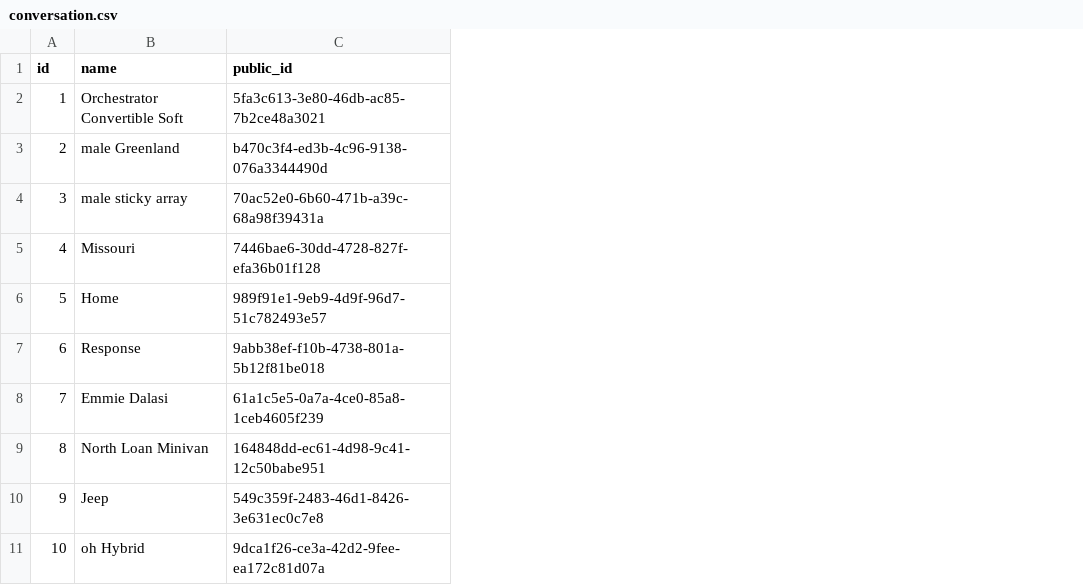
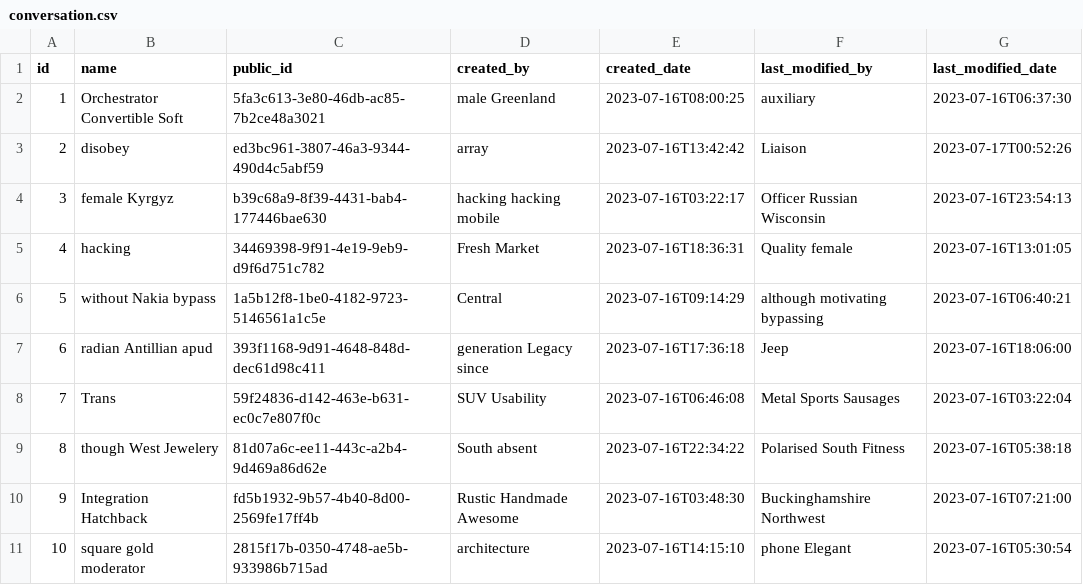
Before and after one commit to C0de-cake/chatgpt-challenge, a CSV file: src/main/resources/config/liquibase/fake-data/conversation.csv, drawn as a sheet; the diff names each change by its address in the sheet, - before the commit and + after, or states it on an @@ line.

Commit message:
Add auditing table to conversation, message and profile

```diff
--- a/src/main/resources/config/liquibase/fake-data/conversation.csv
+++ b/src/main/resources/config/liquibase/fake-data/conversation.csv
+column D (created_by), rows 2-11: male Greenland | array | hacking hacking mobile | Fresh Market | Central | generation Legacy since | SUV Usability | South absent | Rustic Handmade Awesome | architecture
+column E (created_date), rows 2-11: 2023-07-16T08:00:25 | 2023-07-16T13:42:42 | 2023-07-16T03:22:17 | 2023-07-16T18:36:31 | 2023-07-16T09:14:29 | 2023-07-16T17:36:18 | 2023-07-16T06:46:08 | 2023-07-16T22:34:22 | 2023-07-16T03:48:30 | 2023-07-16T14:15:10
+column F (last_modified_by), rows 2-11: auxiliary | Liaison | Officer Russian Wisconsin | Quality female | although motivating bypassing | Jeep | Metal Sports Sausages | Polarised South Fitness | Buckinghamshire Northwest | phone Elegant
+column G (last_modified_date), rows 2-11: 2023-07-16T06:37:30 | 2023-07-17T00:52:26 | 2023-07-16T23:54:13 | 2023-07-16T13:01:05 | 2023-07-16T06:40:21 | 2023-07-16T18:06:00 | 2023-07-16T03:22:04 | 2023-07-16T05:38:18 | 2023-07-16T07:21:00 | 2023-07-16T05:30:54
-B3 (name): male Greenland
+B3 (name): disobey
-C3 (public_id): b470c3f4-ed3b-4c96-9138-076a3344490d
+C3 (public_id): ed3bc961-3807-46a3-9344-490d4c5abf59
-B4 (name): male sticky array
+B4 (name): female Kyrgyz
-C4 (public_id): 70ac52e0-6b60-471b-a39c-68a98f39431a
+C4 (public_id): b39c68a9-8f39-4431-bab4-177446bae630
-B5 (name): Missouri
+B5 (name): hacking
-C5 (public_id): 7446bae6-30dd-4728-827f-efa36b01f128
+C5 (public_id): 34469398-9f91-4e19-9eb9-d9f6d751c782
-B6 (name): Home
+B6 (name): without Nakia bypass
-C6 (public_id): 989f91e1-9eb9-4d9f-96d7-51c782493e57
+C6 (public_id): 1a5b12f8-1be0-4182-9723-5146561a1c5e
-B7 (name): Response
+B7 (name): radian Antillian apud
-C7 (public_id): 9abb38ef-f10b-4738-801a-5b12f81be018
+C7 (public_id): 393f1168-9d91-4648-848d-dec61d98c411
-B8 (name): Emmie Dalasi
+B8 (name): Trans
-C8 (public_id): 61a1c5e5-0a7a-4ce0-85a8-1ceb4605f239
+C8 (public_id): 59f24836-d142-463e-b631-ec0c7e807f0c
-B9 (name): North Loan Minivan
+B9 (name): though West Jewelery
-C9 (public_id): 164848dd-ec61-4d98-9c41-12c50babe951
+C9 (public_id): 81d07a6c-ee11-443c-a2b4-9d469a86d62e
-B10 (name): Jeep
+B10 (name): Integration Hatchback
-C10 (public_id): 549c359f-2483-46d1-8426-3e631ec0c7e8
+C10 (public_id): fd5b1932-9b57-4b40-8d00-2569fe17ff4b
-B11 (name): oh Hybrid
+B11 (name): square gold moderator
-C11 (public_id): 9dca1f26-ce3a-42d2-9fee-ea172c81d07a
+C11 (public_id): 2815f17b-0350-4748-ae5b-933986b715ad
```
Also changed, not shown: src/main/resources/config/liquibase/fake-data/message.csv, 58 other files.
